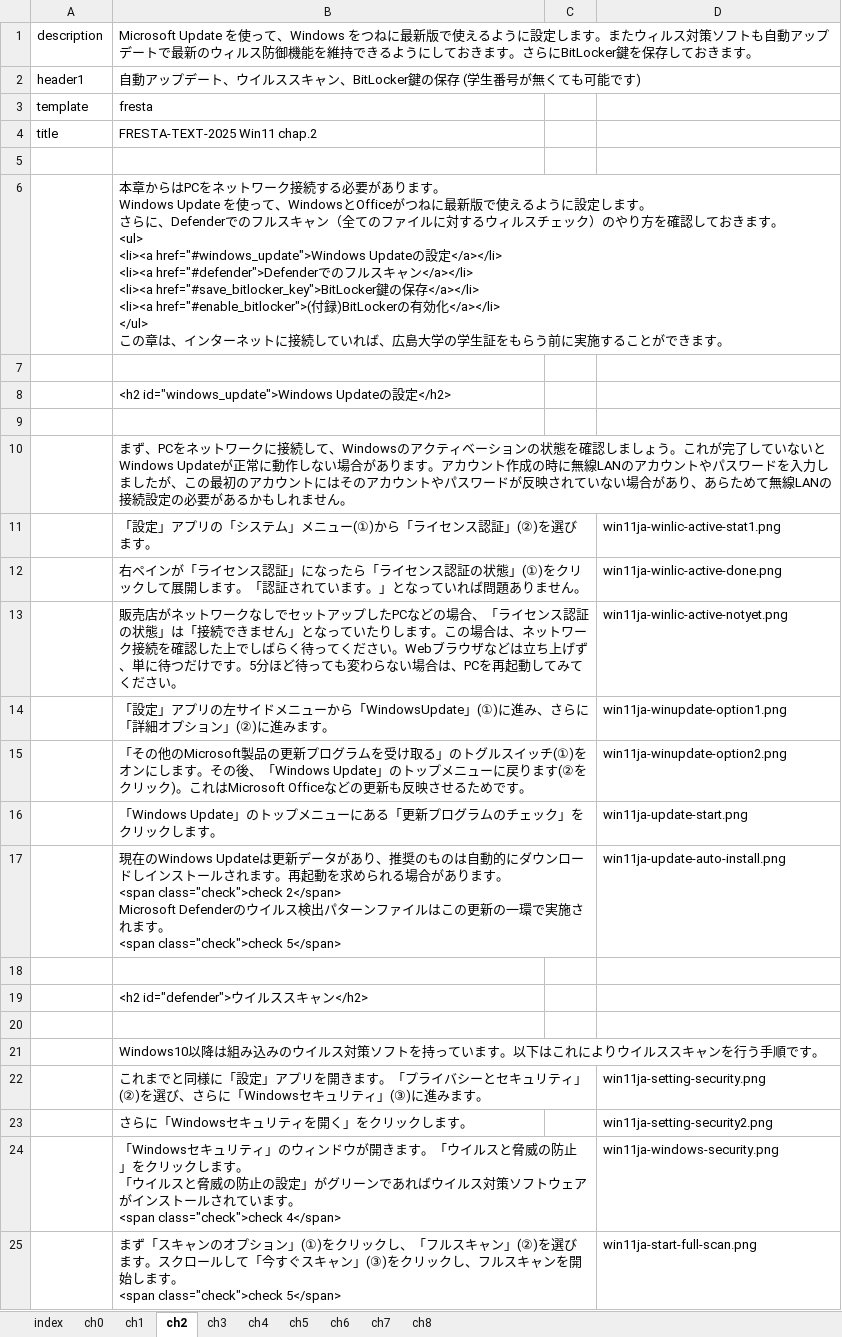
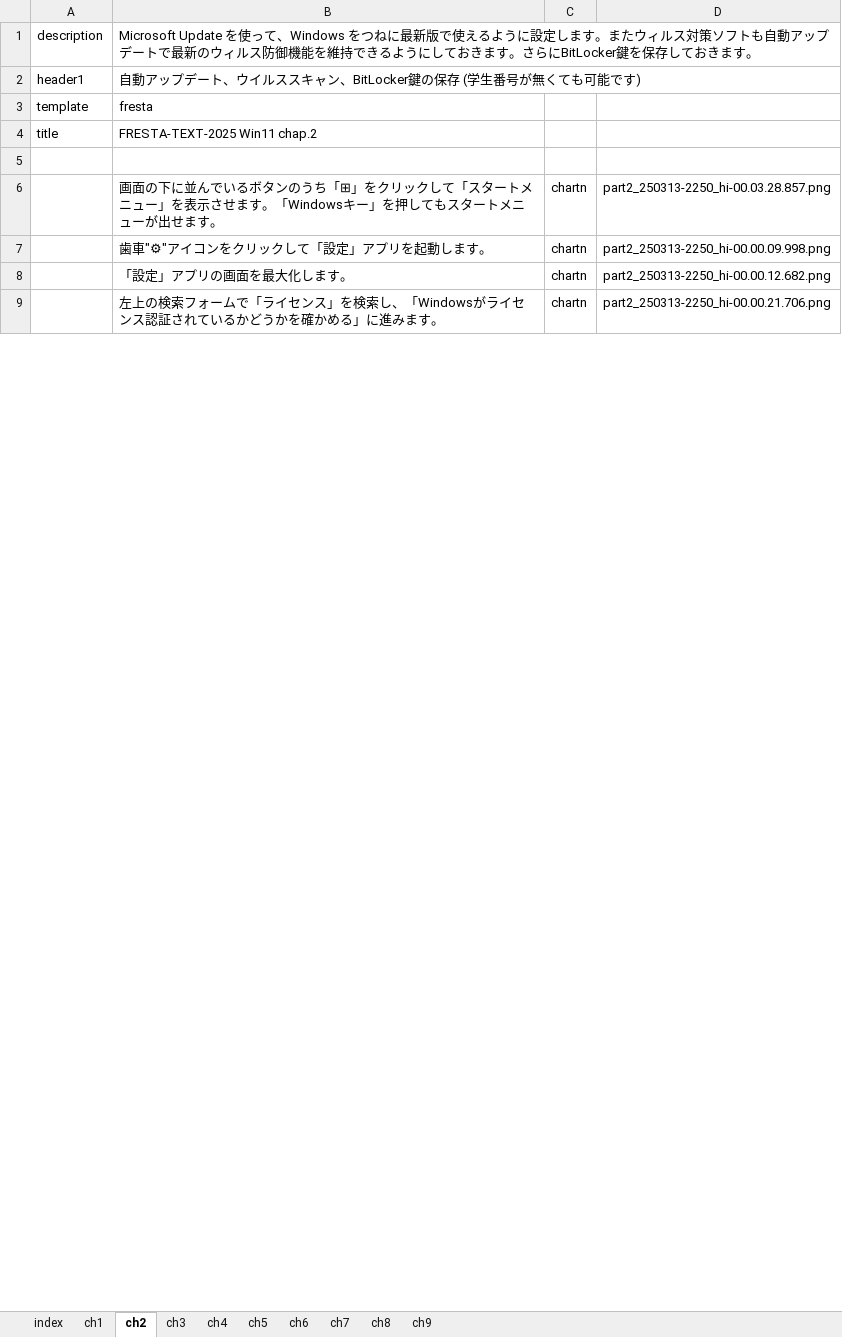
Before and after one commit to gnutar/fresta, an Excel workbook: win11.xlsx, sheet ch2, drawn as a sheet; only a part is shown; values as stored, in another font and other column widths than the file's, no borders; removed rows and columns are numbered as before the commit, all else as after; ↵ is a line break in a cell; the diff covers the shown part only; the diff names each change by its address in the sheet, - before the commit and + after, or states it on an @@ line.

```diff
--- a/win11.xlsx (sheet ch2)
+++ b/win11.xlsx (sheet ch2)
-sheet tab: ch0
+sheet tab: ch9
-row 6:  | 本章からはPCをネットワーク接続する必要があります。 ↵ Windows Update を使って、WindowsとOfficeがつねに最新版で使えるように設定します。 ↵ さらに、Defenderでのフルスキャン（全てのファイルに対するウィルスチェック）のやり方を確認しておきます。 ↵ <ul> ↵ <li><a href="#windows_update">Windows Updateの設定</a></li> ↵ <li><a href="#defender">Defenderでのフルスキャン</a></li> ↵ <li><a href="#save_bitlocker_key">BitLocker鍵の保存</a></li> ↵ <li><a href="#enable_bitlocker">(付録)BitLockerの有効化</a></li> ↵ </ul> ↵ この章は、インターネットに接続していれば、広島大学の学生証をもらう前に実施することができます。
-row 6: (empty)
+row 6:  | 画面の下に並んでいるボタンのうち「⊞」をクリックして「スタートメニュー」を表示させます。「Windowsキー」を押してもスタートメニューが出せます。 | chartn | part2_250313-2250_hi-00.03.28.857.png
-row 8:  | <h2 id="windows_update">Windows Updateの設定</h2>
-row 7: (empty)
+row 7:  | 歯車"⚙"アイコンをクリックして「設定」アプリを起動します。 | chartn | part2_250313-2250_hi-00.00.09.998.png
-row 10:  | まず、PCをネットワークに接続して、Windowsのアクティベーションの状態を確認しましょう。これが完了していないとWindows Updateが正常に動作しない場合があります。アカウント作成の時に無線LANのアカウントやパスワードを入力しましたが、この最初のアカウントにはそのアカウントやパスワードが反映されていない場合があり、あらためて無線LANの接続設定の必要があるかもしれません。
-row 11:  | 「設定」アプリの「システム」メニュー(①)から「ライセンス認証」(②)を選びます。 |  | win11ja-winlic-active-stat1.png
-row 12:  | 右ペインが「ライセンス認証」になったら「ライセンス認証の状態」(①)をクリックして展開します。「認証されています。」となっていれば問題ありません。 |  | win11ja-winlic-active-done.png
-row 13:  | 販売店がネットワークなしでセットアップしたPCなどの場合、「ライセンス認証の状態」は「接続できません」となっていたりします。この場合は、ネットワーク接続を確認した上でしばらく待ってください。Webブラウザなどは立ち上げず、単に待つだけです。5分ほど待っても変わらない場合は、PCを再起動してみてください。 |  | win11ja-winlic-active-notyet.png
-row 14:  | 「設定」アプリの左サイドメニューから「WindowsUpdate」(①)に進み、さらに「詳細オプション」(②)に進みます。 |  | win11ja-winupdate-option1.png
-row 15:  | 「その他のMicrosoft製品の更新プログラムを受け取る」のトグルスイッチ(①)をオンにします。その後、「Windows Update」のトップメニューに戻ります(②をクリック)。これはMicrosoft Officeなどの更新も反映させるためです。 |  | win11ja-winupdate-option2.png
-row 16:  | 「Windows Update」のトップメニューにある「更新プログラムのチェック」をクリックします。 |  | win11ja-update-start.png
-row 17:  | 現在のWindows Updateは更新データがあり、推奨のものは自動的にダウンロードしインストールされます。再起動を求められる場合があります。 ↵ <span class="check">check 2</span> ↵ Microsoft Defenderのウイルス検出パターンファイルはこの更新の一環で実施されます。 ↵ <span class="check">check 5</span> |  | win11ja-update-auto-install.png
-row 8: (empty)
+row 8:  | 「設定」アプリの画面を最大化します。 | chartn | part2_250313-2250_hi-00.00.12.682.png
-row 19:  | <h2 id="defender">ウイルススキャン</h2>
-row 9: (empty)
+row 9:  | 左上の検索フォームで「ライセンス」を検索し、「Windowsがライセンス認証されているかどうかを確かめる」に進みます。 | chartn | part2_250313-2250_hi-00.00.21.706.png
-row 21:  | Windows10以降は組み込みのウイルス対策ソフトを持っています。以下はこれによりウイルススキャンを行う手順です。
-row 22:  | これまでと同様に「設定」アプリを開きます。「プライバシーとセキュリティ」(②)を選び、さらに「Windowsセキュリティ」(③)に進みます。 |  | win11ja-setting-security.png
-row 23:  | さらに「Windowsセキュリティを開く」をクリックします。 |  | win11ja-setting-security2.png
-row 24:  | 「Windowsセキュリティ」のウィンドウが開きます。「ウイルスと脅威の防止」をクリックします。 ↵ 「ウイルスと脅威の防止の設定」がグリーンであればウイルス対策ソフトウェアがインストールされています。 ↵ <span class="check">check 4</span> |  | win11ja-windows-security.png
-row 25:  | まず「スキャンのオプション」(①)をクリックし、「フルスキャン」(②)を選びます。スクロールして「今すぐスキャン」(③)をクリックし、フルスキャンを開始します。 ↵ <span class="check">check 5</span> |  | win11ja-start-full-scan.png
```
Also changed, not shown: 19 added rows, 21 removed rows and 15 edited cells elsewhere in this sheet, sheet ch3, sheet ch8, sheet ch4, sheet ch1, sheet ch7, sheet ch6, 1 more sheet.
